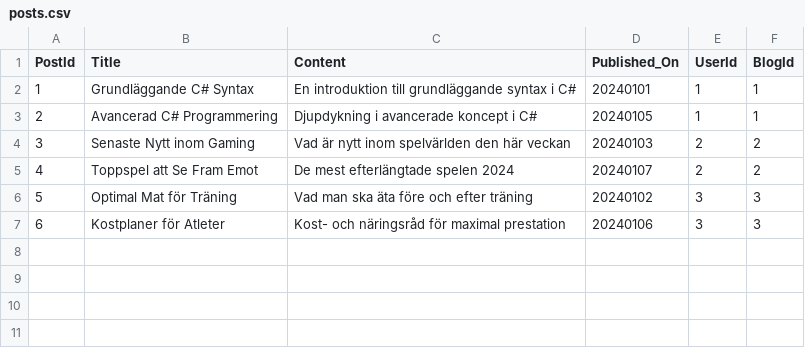
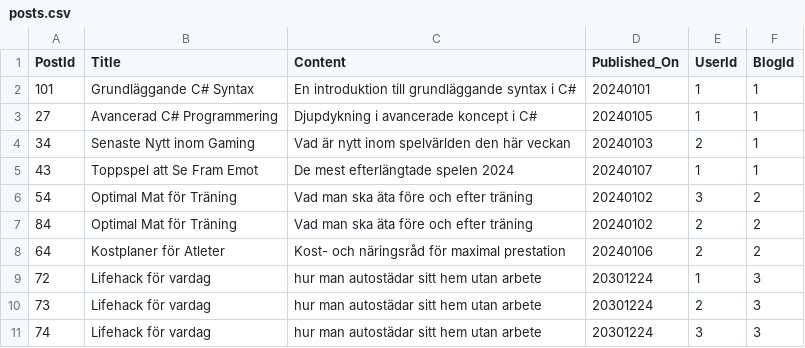
Before and after one commit to stoffeek/EF-Project, a CSV file: Data/posts.csv, drawn as a sheet.

```diff
--- a/Data/posts.csv
+++ b/Data/posts.csv
@@ -1,7 +1,11 @@
 PostId,Title,Content,Published_On,UserId,BlogId
-1,Grundläggande C# Syntax,En introduktion till grundläggande syntax i C#,20240101,1,1
-2,Avancerad C# Programmering,Djupdykning i avancerade koncept i C#,20240105,1,1
-3,Senaste Nytt inom Gaming,Vad är nytt inom spelvärlden den här veckan,20240103,2,2
-4,Toppspel att Se Fram Emot,De mest efterlängtade spelen 2024,20240107,2,2
-5,Optimal Mat för Träning,Vad man ska äta före och efter träning,20240102,3,3
-6,Kostplaner för Atleter,Kost- och näringsråd för maximal prestation,20240106,3,3
+101,Grundläggande C# Syntax,En introduktion till grundläggande syntax i C#,20240101,1,1
+27,Avancerad C# Programmering,Djupdykning i avancerade koncept i C#,20240105,1,1
+34,Senaste Nytt inom Gaming,Vad är nytt inom spelvärlden den här veckan,20240103,2,1
+43,Toppspel att Se Fram Emot,De mest efterlängtade spelen 2024,20240107,1,1
+54,Optimal Mat för Träning,Vad man ska äta före och efter träning,20240102,3,2
+84,Optimal Mat för Träning,Vad man ska äta före och efter träning,20240102,2,2
+64,Kostplaner för Atleter,Kost- och näringsråd för maximal prestation,20240106,2,2
+72,Lifehack för vardag,hur man autostädar sitt hem utan arbete,20301224,1,3
+73,Lifehack för vardag,hur man autostädar sitt hem utan arbete,20301224,2,3
+74,Lifehack för vardag,hur man autostädar sitt hem utan arbete,20301224,3,3
```
Also changed, not shown: 18 other files.
